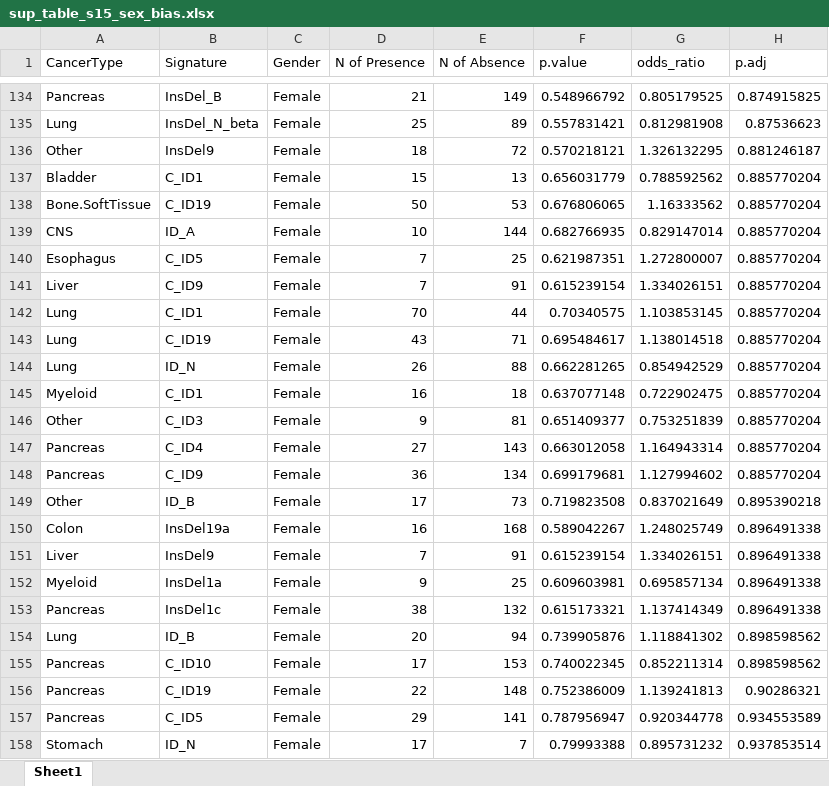
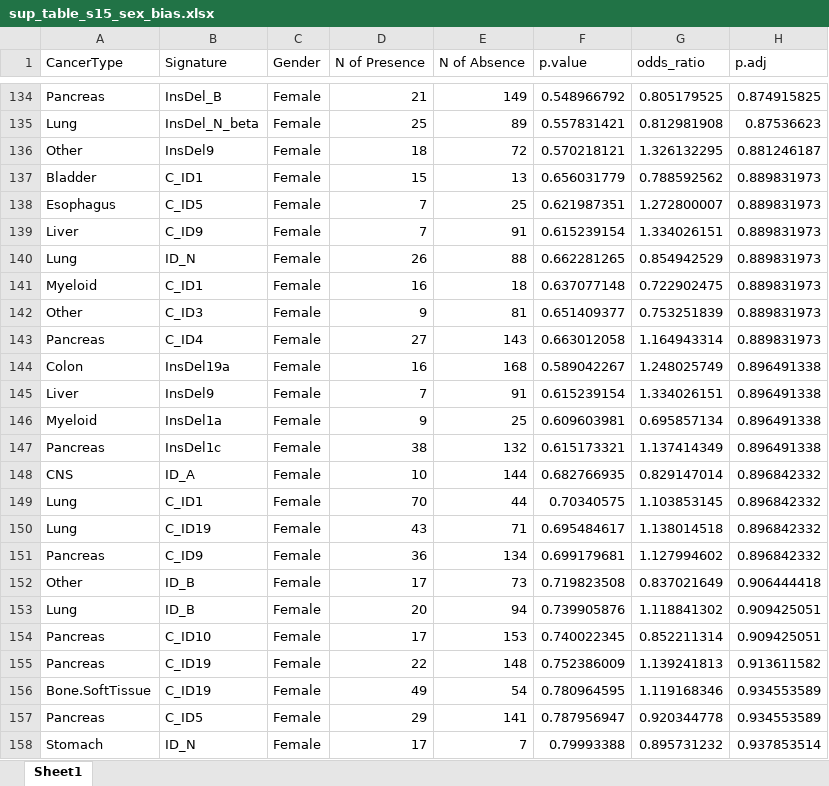
Before and after one commit to liumoLM/Liu2024, an Excel workbook: sup_tables/sup_table_s15_sex_bias.xlsx, sheet Sheet1, drawn as a sheet; only a part is shown, gaps mark what is left out; values as stored, in another font and other column widths than the file's, no borders; removed rows and columns are numbered as before the commit, all else as after; the diff names each change by its address in the sheet, - before the commit and + after, or states it on an @@ line.

```diff
--- a/sup_tables/sup_table_s15_sex_bias.xlsx (sheet Sheet1)
+++ b/sup_tables/sup_table_s15_sex_bias.xlsx (sheet Sheet1)
-H137 (p.adj): 0.885770204
+H137 (p.adj): 0.889831973
-row 138: Bone.SoftTissue | C_ID19 | Female | 50 | 53 | 0.676806065 | 1.16333562 | 0.885770204
-row 139: CNS | ID_A | Female | 10 | 144 | 0.682766935 | 0.829147014 | 0.885770204
-H138:H139 (p.adj): 0.885770204
+H138:H139 (p.adj): 0.889831973
-row 142: Lung | C_ID1 | Female | 70 | 44 | 0.70340575 | 1.103853145 | 0.885770204
-row 143: Lung | C_ID19 | Female | 43 | 71 | 0.695484617 | 1.138014518 | 0.885770204
-H140:H143 (p.adj): 0.885770204
+H140:H143 (p.adj): 0.889831973
-row 148: Pancreas | C_ID9 | Female | 36 | 134 | 0.699179681 | 1.127994602 | 0.885770204
-row 149: Other | ID_B | Female | 17 | 73 | 0.719823508 | 0.837021649 | 0.895390218
+row 148: CNS | ID_A | Female | 10 | 144 | 0.682766935 | 0.829147014 | 0.896842332
+row 149: Lung | C_ID1 | Female | 70 | 44 | 0.70340575 | 1.103853145 | 0.896842332
+row 150: Lung | C_ID19 | Female | 43 | 71 | 0.695484617 | 1.138014518 | 0.896842332
+row 151: Pancreas | C_ID9 | Female | 36 | 134 | 0.699179681 | 1.127994602 | 0.896842332
+row 152: Other | ID_B | Female | 17 | 73 | 0.719823508 | 0.837021649 | 0.906444418
-H153:H154 (p.adj): 0.898598562
+H153:H154 (p.adj): 0.909425051
-H155 (p.adj): 0.90286321
+H155 (p.adj): 0.913611582
+row 156: Bone.SoftTissue | C_ID19 | Female | 49 | 54 | 0.780964595 | 1.119168346 | 0.934553589
```
Also changed, not shown: sup_tables/sup_table_s16_age_correlation.xlsx, 1 other file.
